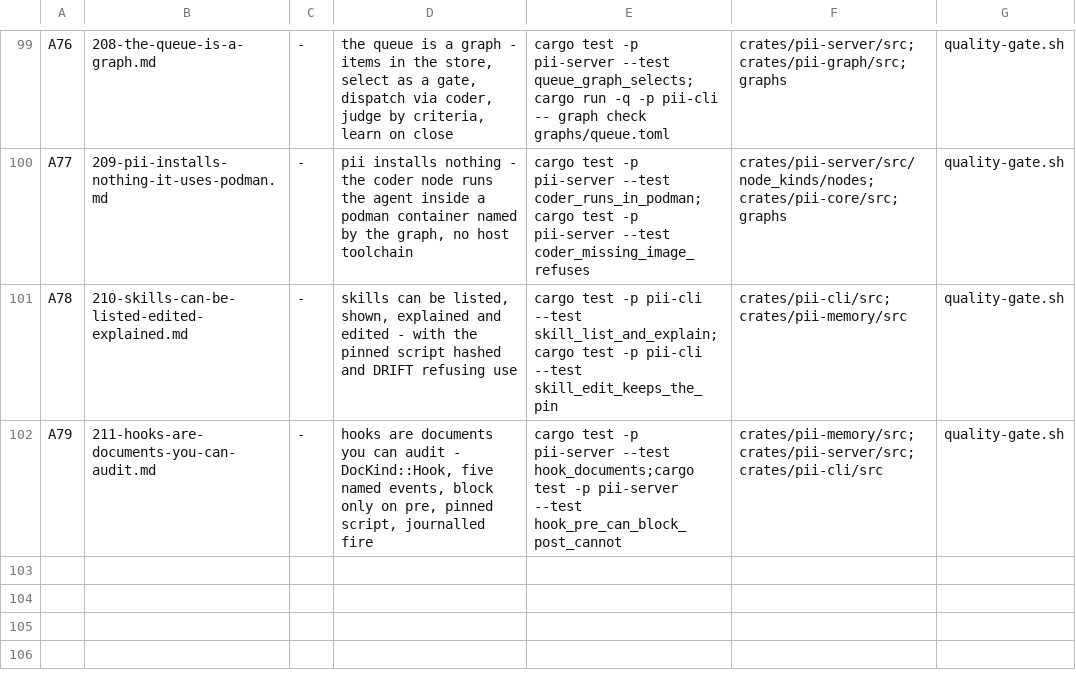
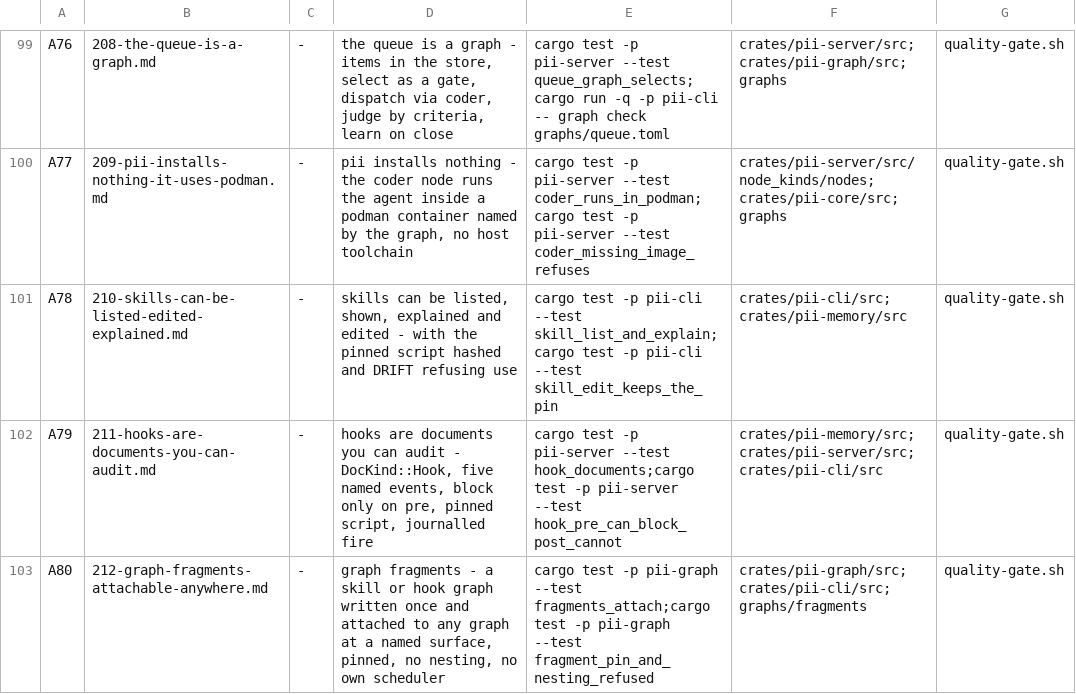
Before and after one commit to bitscrafts/pi-improved, a TSV file: scripts/autonomy/plan.tsv, drawn as a sheet; only a part is shown, gaps mark what is left out.

Commit message:
fragments: a skill or hook graph written once and attached by name at a named surface, pinned, one level deep, and never its own scheduler.

```diff
--- a/scripts/autonomy/plan.tsv
+++ b/scripts/autonomy/plan.tsv
@@ -102 +102,2 @@ A78	210-skills-can-be-listed-edited-explained.md	-	skills can be listed, shown,
 A79	211-hooks-are-documents-you-can-audit.md	-	hooks are documents you can audit - DocKind::Hook, five named events, block only on pre, pinned script, journalled fire	cargo test -p pii-server --test hook_documents;cargo test -p pii-server --test hook_pre_can_block_post_cannot	crates/pii-memory/src;crates/pii-server/src;crates/pii-cli/src	quality-gate.sh
+A80	212-graph-fragments-attachable-anywhere.md	-	graph fragments - a skill or hook graph written once and attached to any graph at a named surface, pinned, no nesting, no own scheduler	cargo test -p pii-graph --test fragments_attach;cargo test -p pii-graph --test fragment_pin_and_nesting_refused	crates/pii-graph/src;crates/pii-cli/src;graphs/fragments	quality-gate.sh
```
Also changed, not shown: 1 other file.
